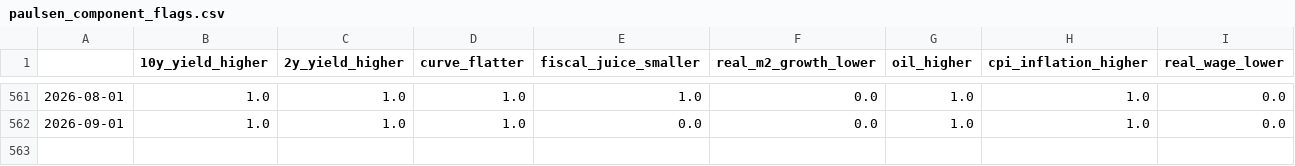
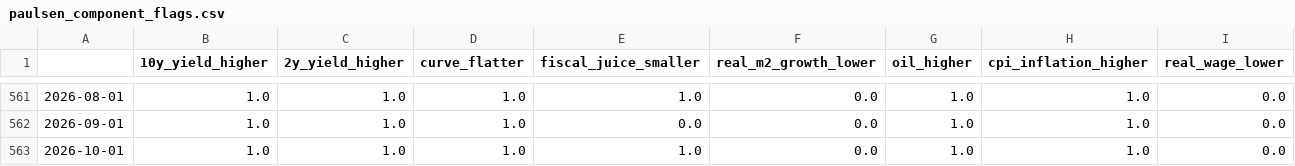
Before and after one commit to clementtan1990/TradingInsights, a CSV file: docs/data/paulsen_component_flags.csv, drawn as a sheet; only a part is shown, gaps mark what is left out.

```diff
--- a/docs/data/paulsen_component_flags.csv
+++ b/docs/data/paulsen_component_flags.csv
@@ -562 +562,2 @@
 2026-09-01,1.0,1.0,1.0,0.0,0.0,1.0,1.0,0.0
+2026-10-01,1.0,1.0,1.0,1.0,0.0,1.0,1.0,0.0
```
Also changed, not shown: docs/data/backtest_metrics.csv, docs/data/forward_returns_by_fci_quartile.csv, 10 other files.
